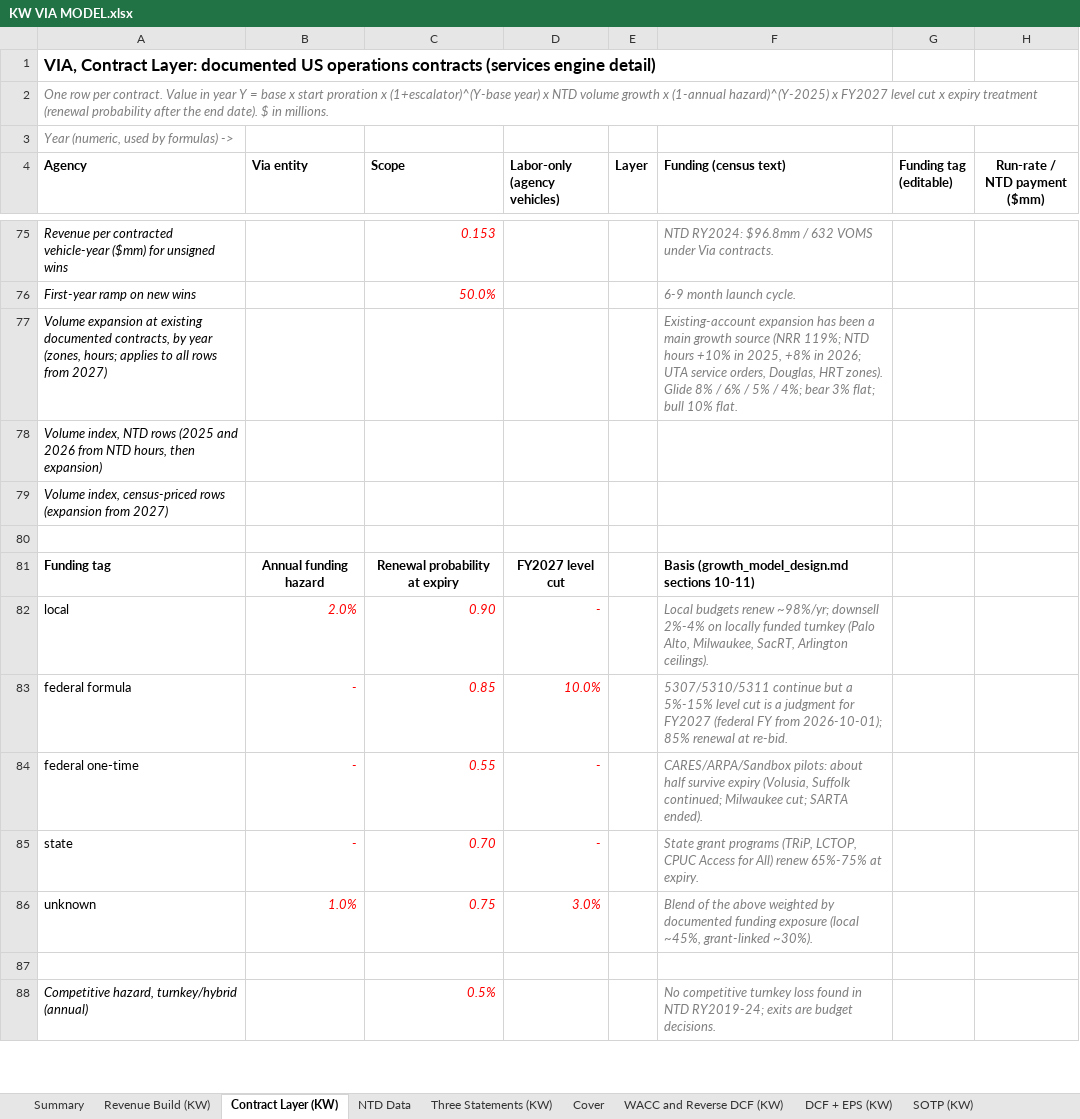
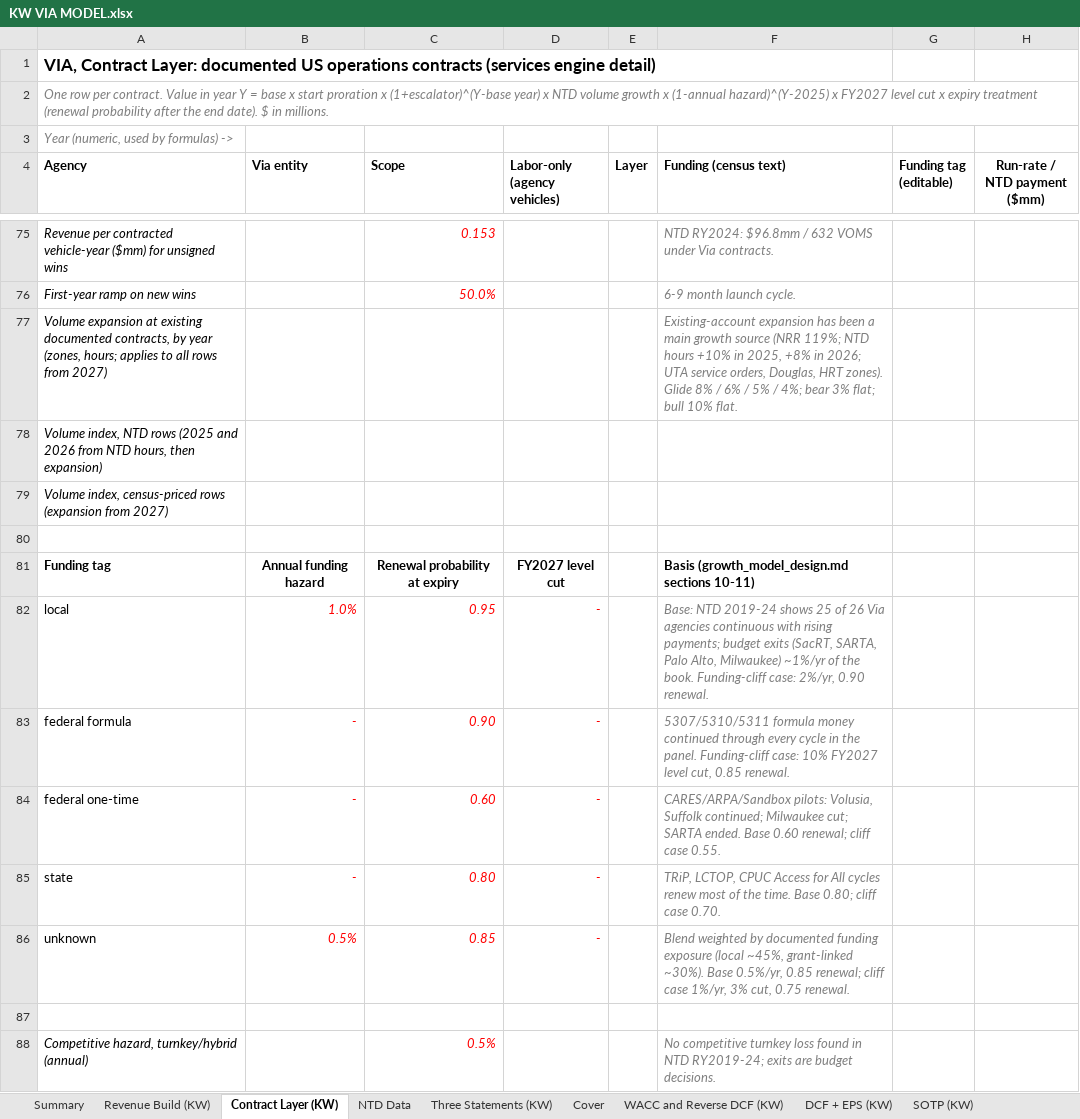
Before and after one commit to potpotman123/via-research, an Excel workbook: model/KW VIA MODEL.xlsx, sheet Contract Layer (KW), drawn as a sheet; only a part is shown, gaps mark what is left out; values as stored, in another font and other column widths than the file's, no borders; the diff covers the shown part only; the diff names each change by its address in the sheet, - before the commit and + after, or states it on an @@ line.

```diff
--- a/model/KW VIA MODEL.xlsx (sheet Contract Layer (KW))
+++ b/model/KW VIA MODEL.xlsx (sheet Contract Layer (KW))
-B82 (Via entity): 2.0%
+B82 (Via entity): 1.0%
-C82 (Scope): 0.90
+C82 (Scope): 0.95
-F82 (Funding (census text)): Local budgets renew ~98%/yr; downsell 2%-4% on locally funded turnkey (Palo Alto, Milwaukee, SacRT, Arlington ceilings).
+F82 (Funding (census text)): Base: NTD 2019-24 shows 25 of 26 Via agencies continuous with rising payments; budget exits (SacRT, SARTA, Palo Alto, Milwaukee) ~1%/yr of the book. Funding-cliff case: 2%/yr, 0.90 renewal.
-C83 (Scope): 0.85
+C83 (Scope): 0.90
-D83 (Labor-only (agency vehicles)): 10.0%
+D83 (Labor-only (agency vehicles)): -
-F83 (Funding (census text)): 5307/5310/5311 continue but a 5%-15% level cut is a judgment for FY2027 (federal FY from 2026-10-01); 85% renewal at re-bid.
+F83 (Funding (census text)): 5307/5310/5311 formula money continued through every cycle in the panel. Funding-cliff case: 10% FY2027 level cut, 0.85 renewal.
-C84 (Scope): 0.55
+C84 (Scope): 0.60
-F84 (Funding (census text)): CARES/ARPA/Sandbox pilots: about half survive expiry (Volusia, Suffolk continued; Milwaukee cut; SARTA ended).
+F84 (Funding (census text)): CARES/ARPA/Sandbox pilots: Volusia, Suffolk continued; Milwaukee cut; SARTA ended. Base 0.60 renewal; cliff case 0.55.
-C85 (Scope): 0.70
+C85 (Scope): 0.80
-F85 (Funding (census text)): State grant programs (TRiP, LCTOP, CPUC Access for All) renew 65%-75% at expiry.
+F85 (Funding (census text)): TRiP, LCTOP, CPUC Access for All cycles renew most of the time. Base 0.80; cliff case 0.70.
-B86 (Via entity): 1.0%
+B86 (Via entity): 0.5%
-C86 (Scope): 0.75
+C86 (Scope): 0.85
-D86 (Labor-only (agency vehicles)): 3.0%
+D86 (Labor-only (agency vehicles)): -
-F86 (Funding (census text)): Blend of the above weighted by documented funding exposure (local ~45%, grant-linked ~30%).
+F86 (Funding (census text)): Blend weighted by documented funding exposure (local ~45%, grant-linked ~30%). Base 0.5%/yr, 0.85 renewal; cliff case 1%/yr, 3% cut, 0.75 renewal.
```
Also changed, not shown: 6 edited cells elsewhere in this sheet, sheet Revenue Build (KW), 2 other files.
